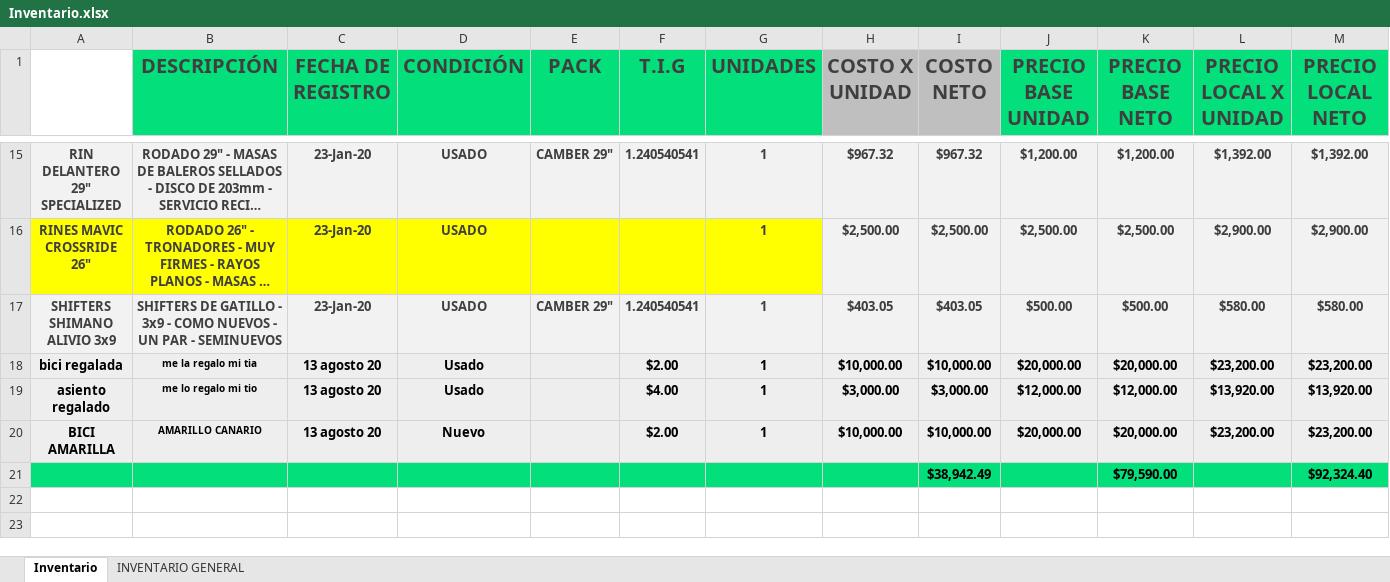
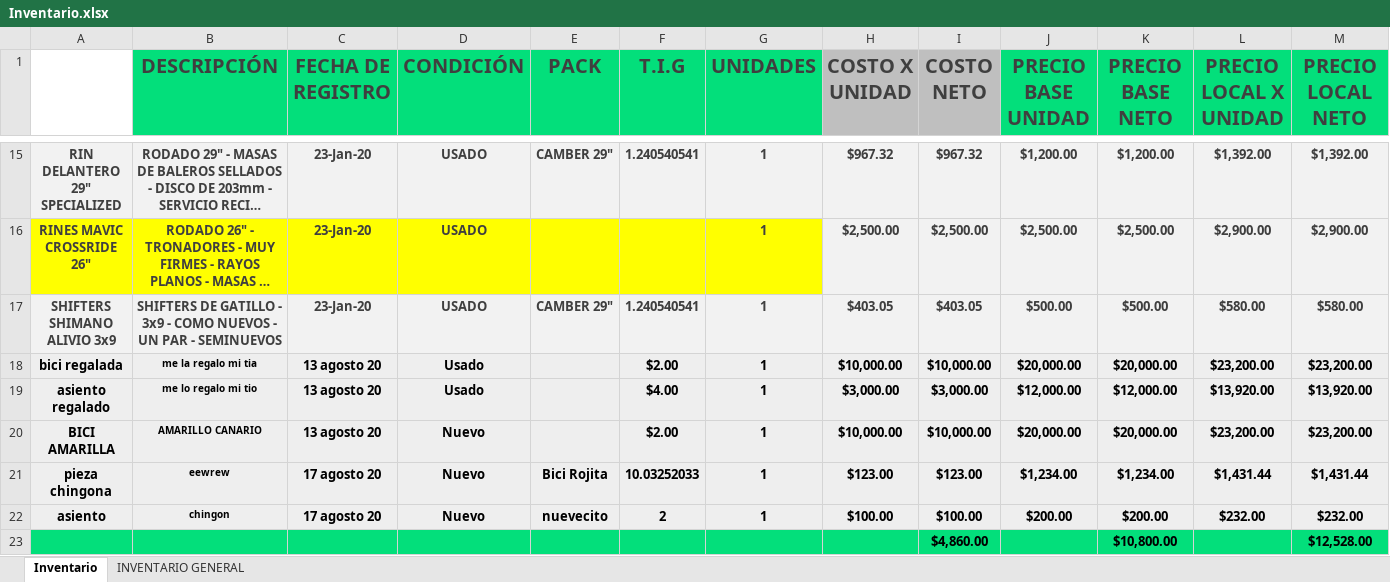
Before and after one commit to Alisbasa/EPIC-MOUNTAIN-SYSTEM, an Excel workbook: JavaApplication19/src/excel/Inventario.xlsx, sheet Inventario, drawn as a sheet; only a part is shown, gaps mark what is left out; long unchanged cells end in …; values as stored, in another font and other column widths than the file's, no borders; charts and pictures not drawn; removed rows and columns are numbered as before the commit, all else as after; rows hold the shown columns only; the diff names each change by its address in the sheet, - before the commit and + after, or states it on an @@ line.

```diff
--- a/JavaApplication19/src/excel/Inventario.xlsx (sheet Inventario)
+++ b/JavaApplication19/src/excel/Inventario.xlsx (sheet Inventario)
-row 21:  |  |  |  |  |  |  |  | $38,942.49 |  | $79,590.00 |  | $92,324.40
+row 21: pieza chingona | eewrew | 17 agosto 20 | Nuevo | Bici Rojita | 10.03252033 | 1 | $123.00 | $123.00 | $1,234.00 | $1,234.00 | $1,431.44 | $1,431.44
+row 22: asiento | chingon | 17 agosto 20 | Nuevo | nuevecito | 2 | 1 | $100.00 | $100.00 | $200.00 | $200.00 | $232.00 | $232.00
+row 23:  |  |  |  |  |  |  |  | $4,860.00 |  | $10,800.00 |  | $12,528.00
```
Also changed, not shown: charts or pictures, JavaApplication19/src/excel/LibrosContables.xlsx, JavaApplication19/src/excel/Packs.xlsx, 7 other files.
